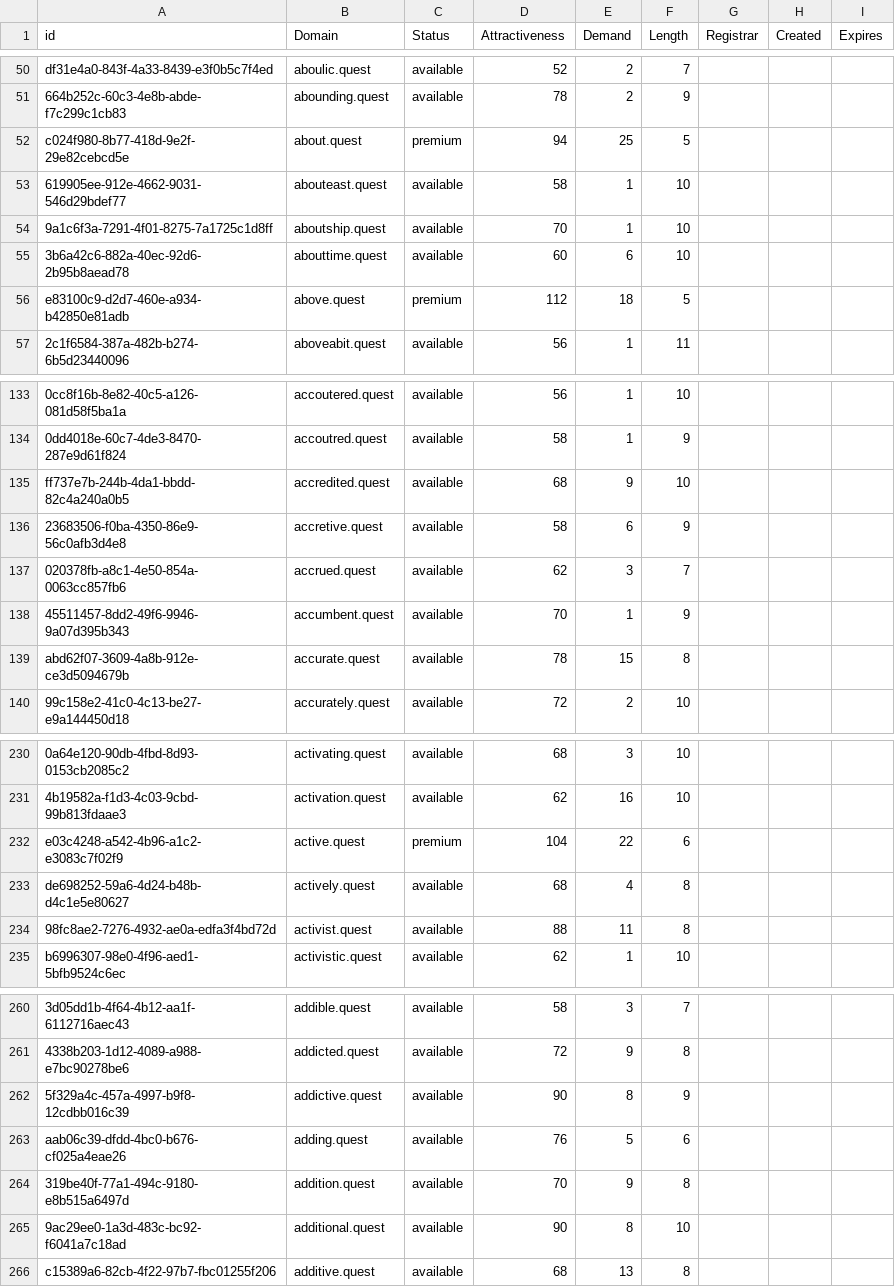
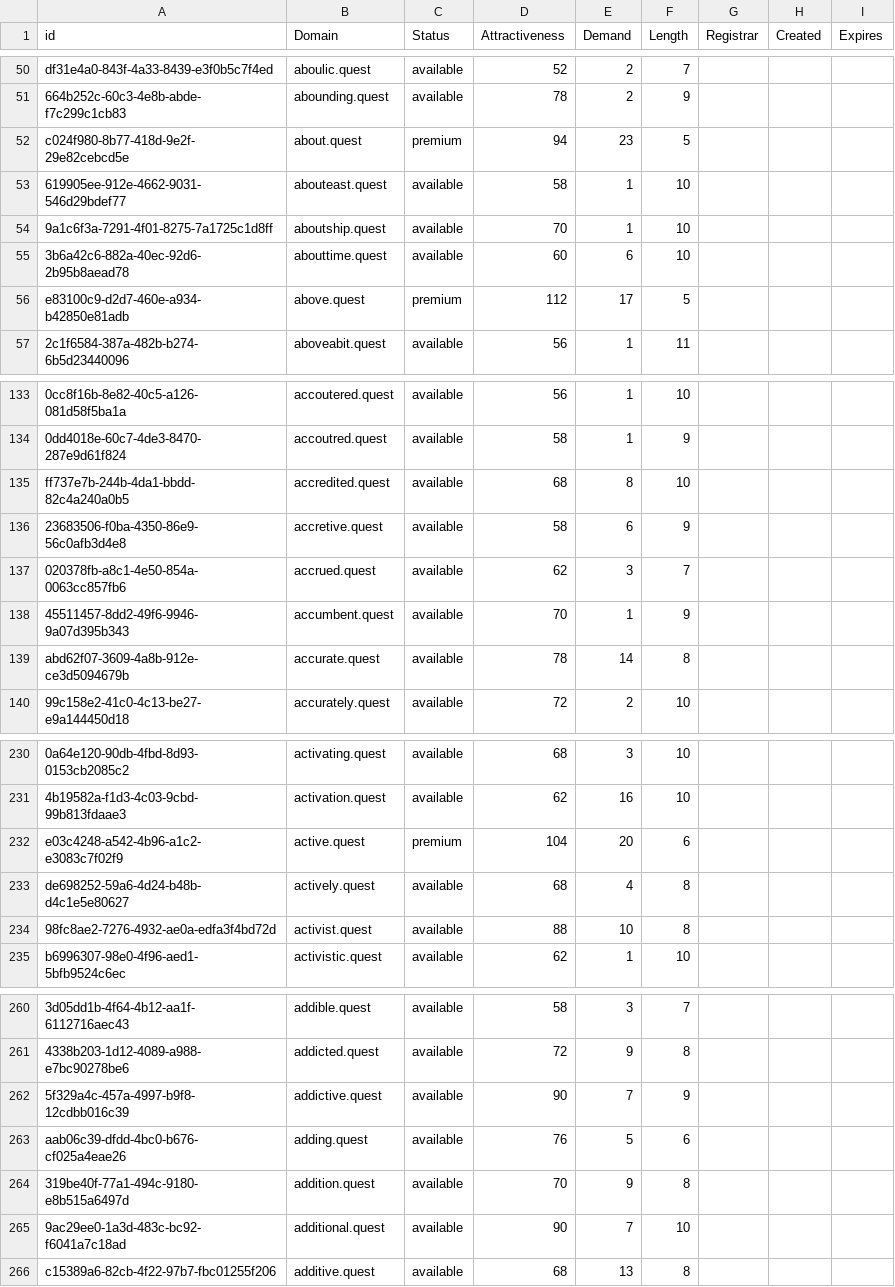
Before and after one commit to UniqueDomains/quest-oneword-domains, a CSV file: quest.csv, drawn as a sheet; only a part is shown, gaps mark what is left out; the diff covers the shown part only; the diff names each change by its address in the sheet, - before the commit and + after, or states it on an @@ line.

```diff
--- a/quest.csv
+++ b/quest.csv
-E52 (Demand): 25
+E52 (Demand): 23
-E56 (Demand): 18
+E56 (Demand): 17
-E135 (Demand): 9
+E135 (Demand): 8
-E139 (Demand): 15
+E139 (Demand): 14
-E232 (Demand): 22
+E232 (Demand): 20
-E234 (Demand): 11
+E234 (Demand): 10
-E262 (Demand): 8
+E262 (Demand): 7
-E265 (Demand): 8
+E265 (Demand): 7
```
Also changed, not shown: 2 added rows, 2 removed rows and 69 edited cells elsewhere in this file, 2 other files.
